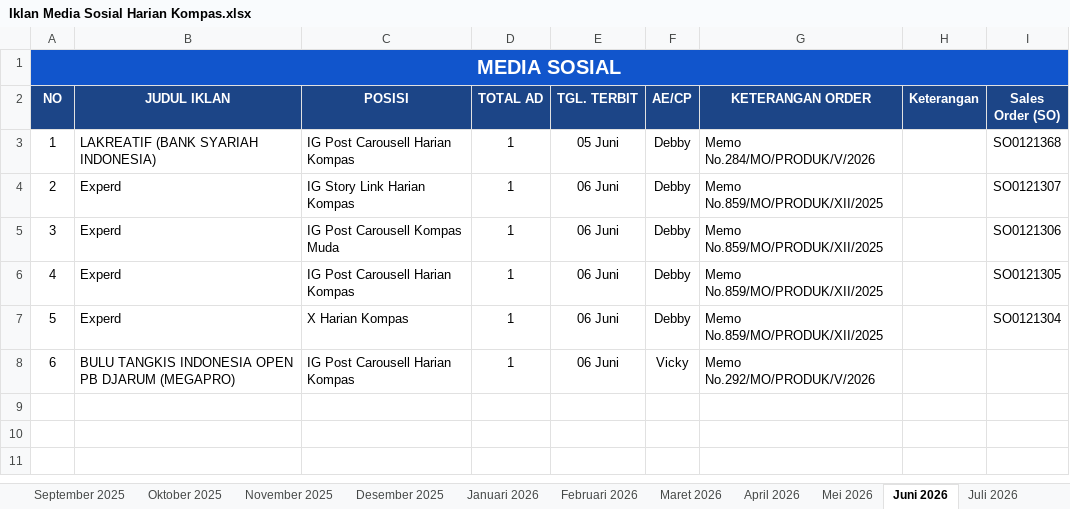
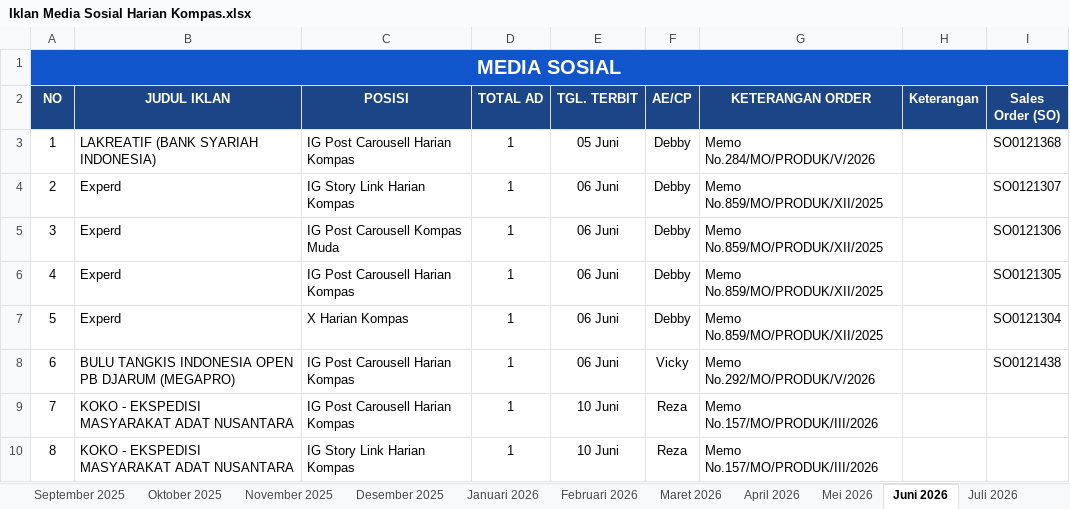
Before and after one commit to tejun219/iklanmedsos.kompas, an Excel workbook: Iklan Media Sosial Harian Kompas.xlsx, sheet Juni 2026, drawn as a sheet; values as stored, in another font and other column widths than the file's, no borders; charts and pictures not drawn; the diff names each change by its address in the sheet, - before the commit and + after, or states it on an @@ line.

Commit message:
Auto-update outline data: 2026-06-09 16:45:15

```diff
--- a/Iklan Media Sosial Harian Kompas.xlsx (sheet Juni 2026)
+++ b/Iklan Media Sosial Harian Kompas.xlsx (sheet Juni 2026)
-I8 (Sales Order (SO)): (empty)
+I8 (Sales Order (SO)): SO0121438
+row 9: 7 | KOKO - EKSPEDISI MASYARAKAT ADAT NUSANTARA | IG Post Carousell Harian Kompas | 1 | 10 Juni | Reza | Memo No.157/MO/PRODUK/III/2026
+row 10: 8 | KOKO - EKSPEDISI MASYARAKAT ADAT NUSANTARA | IG Story Link Harian Kompas | 1 | 10 Juni | Reza | Memo No.157/MO/PRODUK/III/2026
```
Also changed, not shown: 1 other file.
